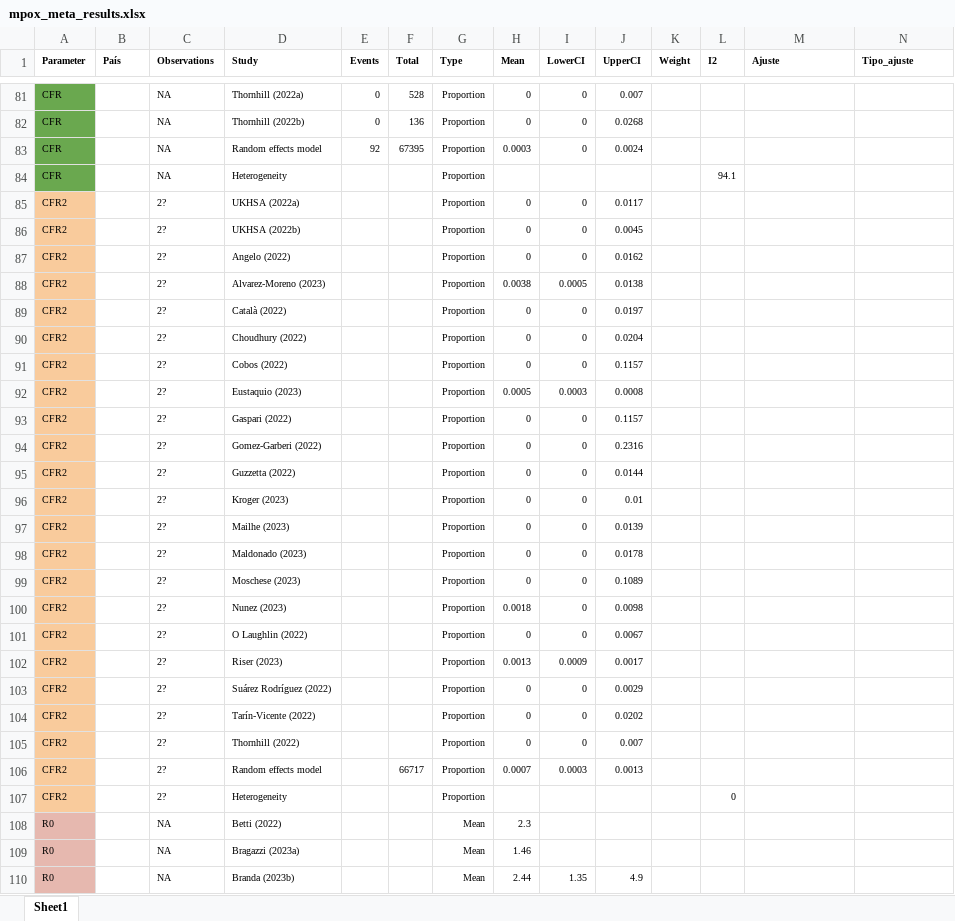
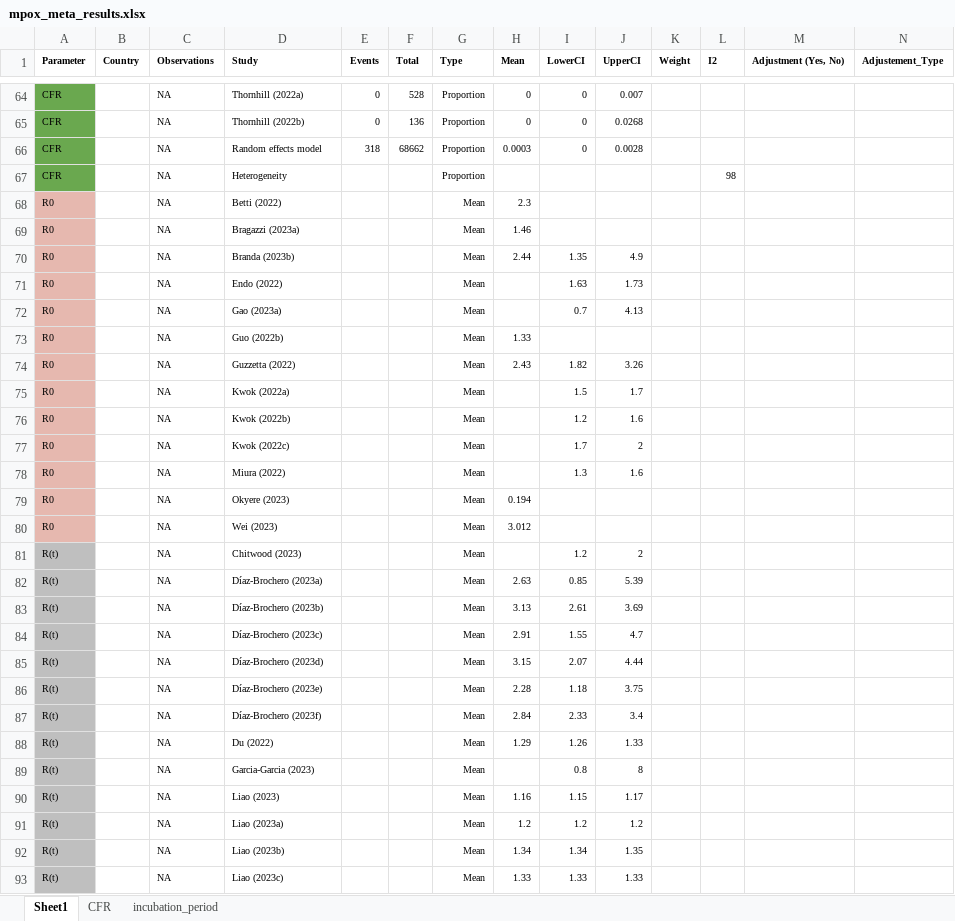
Before and after one commit to zmcucunuba/mpox-SR, an Excel workbook: data/mpox_meta_results.xlsx, sheet Sheet1, drawn as a sheet; only a part is shown, gaps mark what is left out; the shorter side is filled out with more unchanged rows; values as stored, in another font and other column widths than the file's, no borders; removed rows and columns are numbered as before the commit, all else as after; the diff covers the shown part only; the diff names each change by its address in the sheet, - before the commit and + after, or states it on an @@ line.

```diff
--- a/data/mpox_meta_results.xlsx (sheet Sheet1)
+++ b/data/mpox_meta_results.xlsx (sheet Sheet1)
+sheet tab: CFR
+sheet tab: incubation_period
-B1: País
+B1: Country
-M1: Ajuste
+M1: Adjustment (Yes, No)
-N1: Tipo_ajuste
+N1: Adjustement_Type
-E66 (Events): 92
+E66 (Events): 318
-F66 (Total): 67395
+F66 (Total): 68662
-J66 (UpperCI): 0.0024
+J66 (UpperCI): 0.0028
-L67 (I2): 94.1
+L67 (I2): 98
-row 85: CFR2 |  | 2? | UKHSA (2022a) |  |  | Proportion | 0 | 0 | 0.0117
-row 86: CFR2 |  | 2? | UKHSA (2022b) |  |  | Proportion | 0 | 0 | 0.0045
-row 87: CFR2 |  | 2? | Angelo (2022) |  |  | Proportion | 0 | 0 | 0.0162
-row 88: CFR2 |  | 2? | Alvarez-Moreno (2023) |  |  | Proportion | 0.0038 | 0.0005 | 0.0138
-row 89: CFR2 |  | 2? | Català (2022) |  |  | Proportion | 0 | 0 | 0.0197
-row 90: CFR2 |  | 2? | Choudhury (2022) |  |  | Proportion | 0 | 0 | 0.0204
-row 91: CFR2 |  | 2? | Cobos (2022) |  |  | Proportion | 0 | 0 | 0.1157
-row 92: CFR2 |  | 2? | Eustaquio (2023) |  |  | Proportion | 0.0005 | 0.0003 | 0.0008
-row 93: CFR2 |  | 2? | Gaspari (2022) |  |  | Proportion | 0 | 0 | 0.1157
-row 94: CFR2 |  | 2? | Gomez-Garberi (2022) |  |  | Proportion | 0 | 0 | 0.2316
-row 95: CFR2 |  | 2? | Guzzetta (2022) |  |  | Proportion | 0 | 0 | 0.0144
-row 96: CFR2 |  | 2? | Kroger (2023) |  |  | Proportion | 0 | 0 | 0.01
-row 97: CFR2 |  | 2? | Mailhe (2023) |  |  | Proportion | 0 | 0 | 0.0139
-row 98: CFR2 |  | 2? | Maldonado (2023) |  |  | Proportion | 0 | 0 | 0.0178
-row 99: CFR2 |  | 2? | Moschese (2023) |  |  | Proportion | 0 | 0 | 0.1089
-row 100: CFR2 |  | 2? | Nunez (2023) |  |  | Proportion | 0.0018 | 0 | 0.0098
-row 101: CFR2 |  | 2? | O Laughlin (2022) |  |  | Proportion | 0 | 0 | 0.0067
-row 102: CFR2 |  | 2? | Riser (2023) |  |  | Proportion | 0.0013 | 0.0009 | 0.0017
-row 103: CFR2 |  | 2? | Suárez Rodríguez (2022) |  |  | Proportion | 0 | 0 | 0.0029
-row 104: CFR2 |  | 2? | Tarín-Vicente (2022) |  |  | Proportion | 0 | 0 | 0.0202
-row 105: CFR2 |  | 2? | Thornhill (2022) |  |  | Proportion | 0 | 0 | 0.007
-row 106: CFR2 |  | 2? | Random effects model |  | 66717 | Proportion | 0.0007 | 0.0003 | 0.0013
-row 107: CFR2 |  | 2? | Heterogeneity |  |  | Proportion |  |  |  |  | 0
```
Also changed, not shown: 1 added row and 18 removed rows elsewhere in this sheet, 8 other files.
